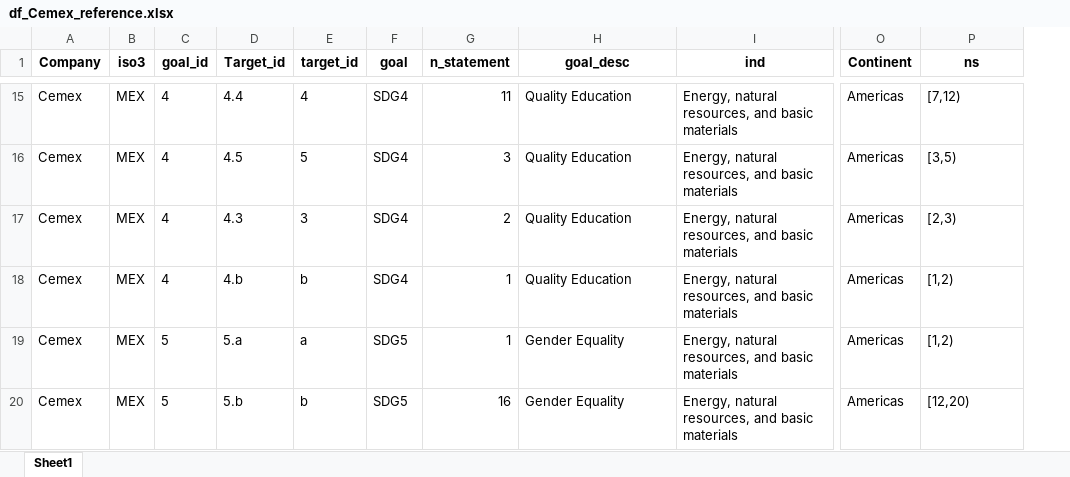
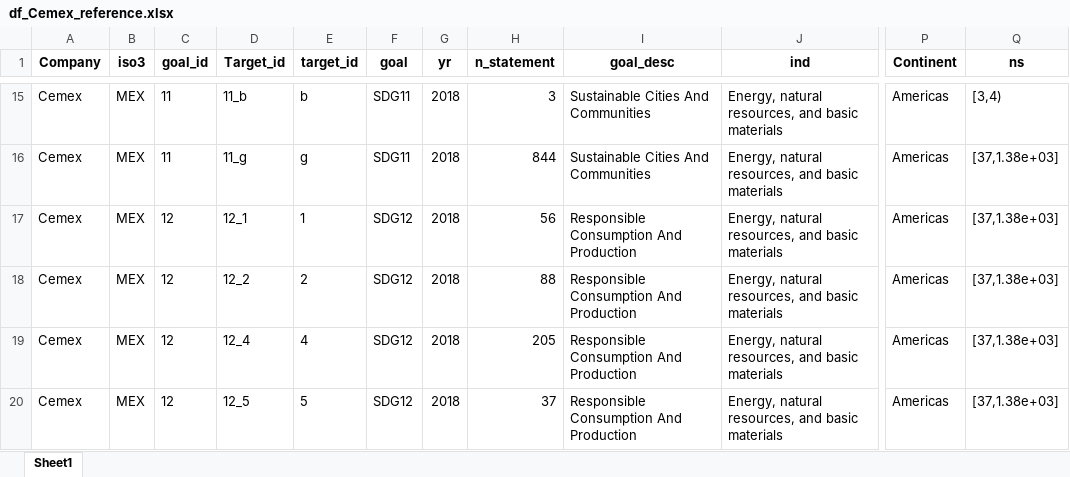
Before and after one commit to Yingjie4Science/SDGs_Corporations, an Excel workbook: Data/data_TextMining/df_Cemex_reference.xlsx, sheet Sheet1, drawn as a sheet; only a part is shown, gaps mark what is left out; values as stored, in another font and other column widths than the file's, no borders; addresses are those after the commit; the diff covers the shown part only; the diff names each change by its address in the sheet, - before the commit and + after, or states it on an @@ line.

```diff
--- a/Data/data_TextMining/df_Cemex_reference.xlsx (sheet Sheet1)
+++ b/Data/data_TextMining/df_Cemex_reference.xlsx (sheet Sheet1)
+column G (yr), rows 15-20: all 2018
-C15:C16 (goal_id): 4
+C15:C16 (goal_id): 11
-D15 (Target_id): 4.4
+D15 (Target_id): 11_b
-E15 (target_id): 4
+E15 (target_id): b
-F15:F16 (goal): SDG4
+F15:F16 (goal): SDG11
-H15 (n_statement): 11
+H15 (n_statement): 3
-I15:I16 (goal_desc): Quality Education
+I15:I16 (goal_desc): Sustainable Cities And Communities
-Q15 (ns): [7,12)
+Q15 (ns): [3,4)
-D16 (Target_id): 4.5
+D16 (Target_id): 11_g
-E16 (target_id): 5
+E16 (target_id): g
-H16 (n_statement): 3
+H16 (n_statement): 844
-Q16 (ns): [3,5)
+Q16 (ns): [37,1.38e+03]
-C17:C18 (goal_id): 4
+C17:C18 (goal_id): 12
-D17 (Target_id): 4.3
+D17 (Target_id): 12_1
-E17 (target_id): 3
+E17 (target_id): 1
-F17:F18 (goal): SDG4
+F17:F18 (goal): SDG12
-H17 (n_statement): 2
+H17 (n_statement): 56
-I17:I18 (goal_desc): Quality Education
+I17:I18 (goal_desc): Responsible Consumption And Production
-Q17 (ns): [2,3)
+Q17 (ns): [37,1.38e+03]
-D18 (Target_id): 4.b
+D18 (Target_id): 12_2
-E18 (target_id): b
+E18 (target_id): 2
-H18 (n_statement): 1
+H18 (n_statement): 88
-Q18:Q19 (ns): [1,2)
+Q18:Q19 (ns): [37,1.38e+03]
-C19:C20 (goal_id): 5
+C19:C20 (goal_id): 12
-D19 (Target_id): 5.a
+D19 (Target_id): 12_4
-E19 (target_id): a
+E19 (target_id): 4
-F19:F20 (goal): SDG5
+F19:F20 (goal): SDG12
-H19 (n_statement): 1
+H19 (n_statement): 205
-I19:I20 (goal_desc): Gender Equality
+I19:I20 (goal_desc): Responsible Consumption And Production
-D20 (Target_id): 5.b
+D20 (Target_id): 12_5
-E20 (target_id): b
+E20 (target_id): 5
-H20 (n_statement): 16
+H20 (n_statement): 37
-Q20 (ns): [12,20)
+Q20 (ns): [37,1.38e+03]
```
Also changed, not shown: 482 edited cells elsewhere in this sheet, Data/data_TextMining/coded.xlsx, Data/data_TextMining/com_list_HumanCoded_URL.xlsx, 1 other file.
